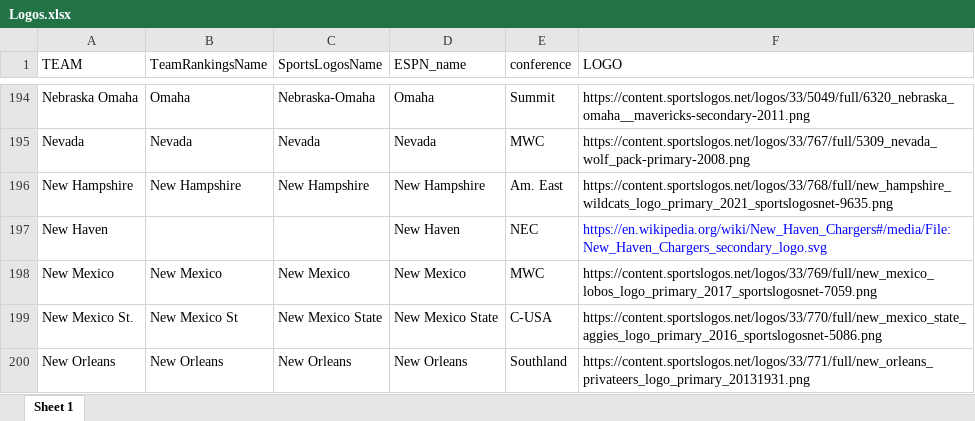
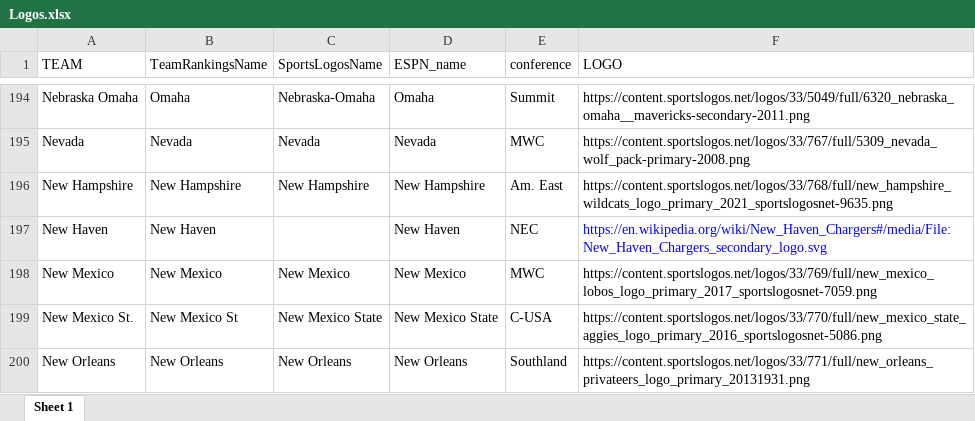
Before and after one commit to DSchof1/CBB-Stats, an Excel workbook: Data/Logos.xlsx, sheet Sheet 1, drawn as a sheet; only a part is shown, gaps mark what is left out; values as stored, in another font and other column widths than the file's, no borders; charts and pictures not drawn; the diff names each change by its address in the sheet, - before the commit and + after, or states it on an @@ line.

Commit message:
New Haven added

```diff
--- a/Data/Logos.xlsx (sheet Sheet 1)
+++ b/Data/Logos.xlsx (sheet Sheet 1)
-B197 (TeamRankingsName): (empty)
+B197 (TeamRankingsName): New Haven
```
